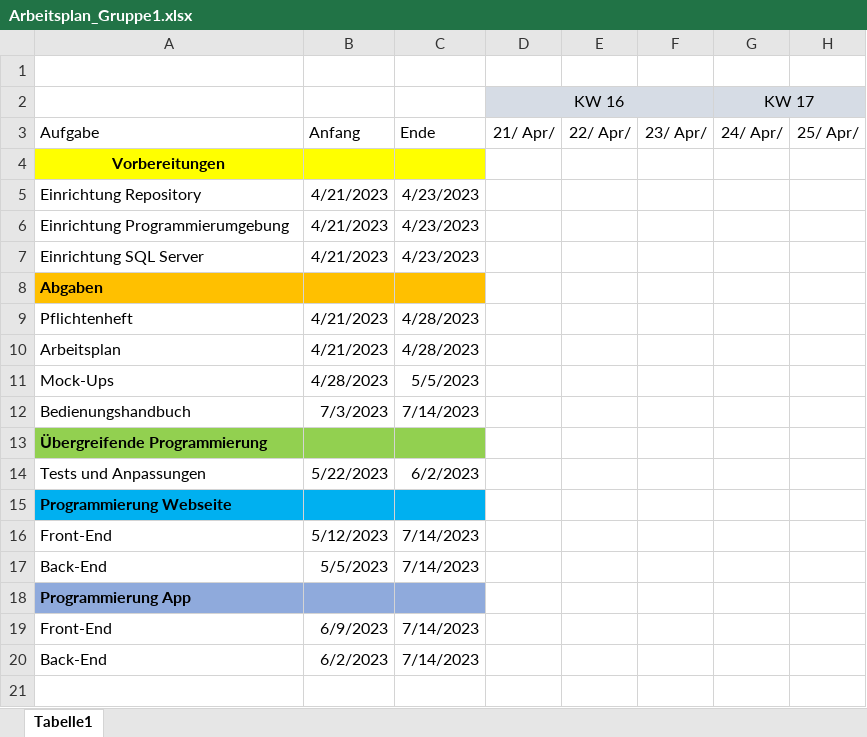
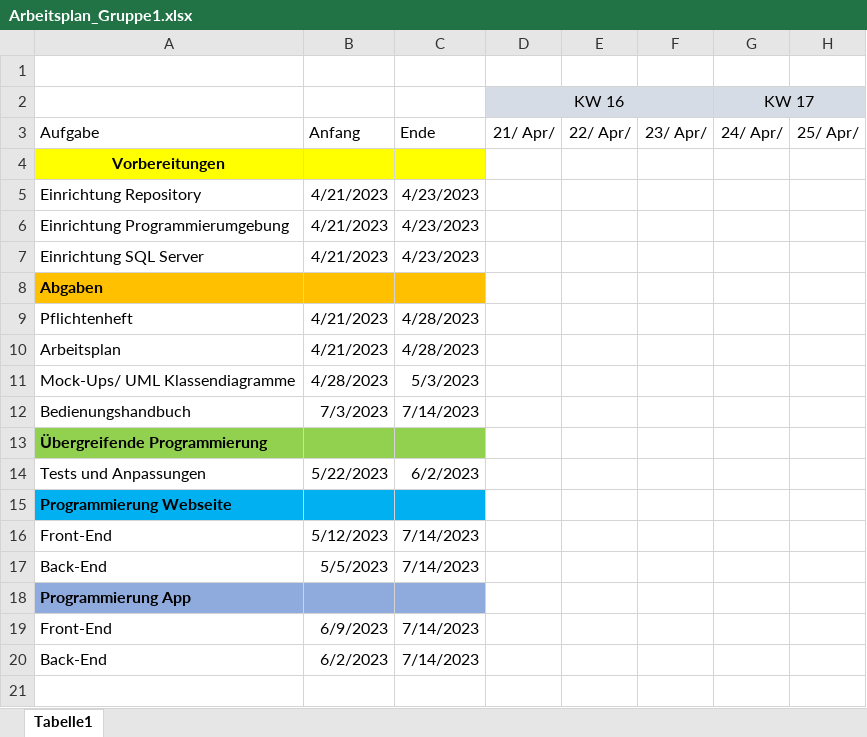
Before and after one commit to LiaNimmermann/PraktikumIvA1, an Excel workbook: Orgs/Arbeitsplan_Gruppe1.xlsx, sheet Tabelle1, drawn as a sheet; only a part is shown; values as stored, in another font and other column widths than the file's, no borders; conditional formats and table styles not drawn; the diff names each change by its address in the sheet, - before the commit and + after, or states it on an @@ line.

Commit message:
Add files via upload
Arbeitsplan geupdated

```diff
--- a/Orgs/Arbeitsplan_Gruppe1.xlsx (sheet Tabelle1)
+++ b/Orgs/Arbeitsplan_Gruppe1.xlsx (sheet Tabelle1)
-A11: Mock-Ups
+A11: Mock-Ups/ UML Klassendiagramme
-C11: 5/5/2023
+C11: 5/3/2023
```
